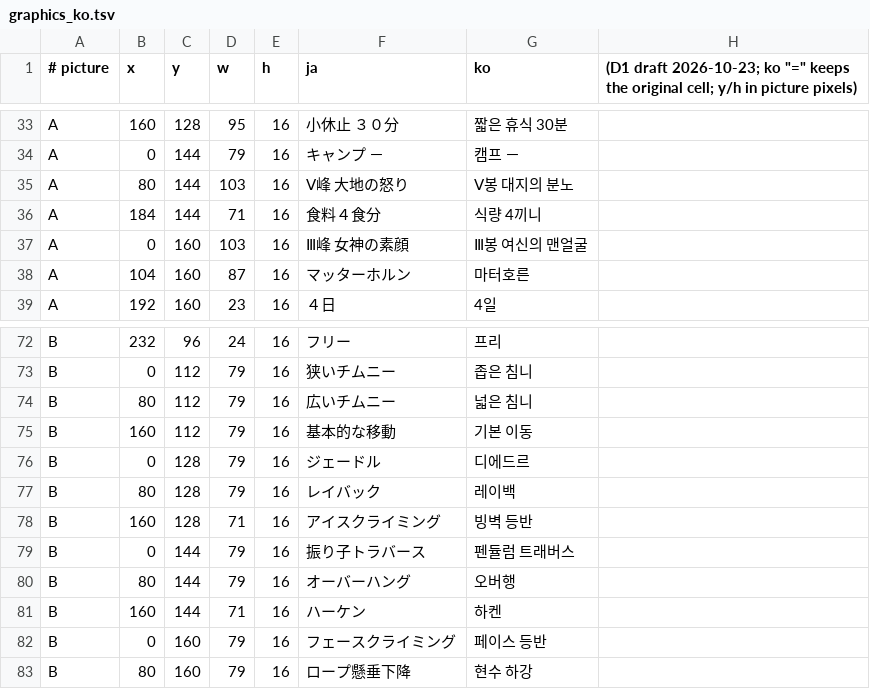
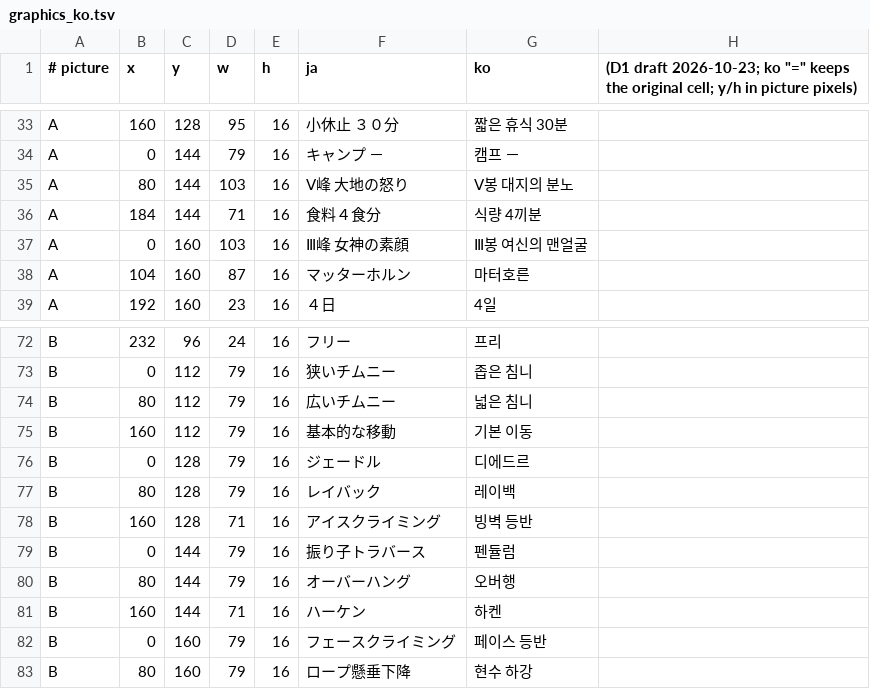
Before and after one commit to stPark-dev/Rockclimbing_Mitouhou_Korean, a TSV file: tables/graphics_ko.tsv, drawn as a sheet; only a part is shown, gaps mark what is left out.

```diff
--- a/tables/graphics_ko.tsv
+++ b/tables/graphics_ko.tsv
@@ -35,3 +35,3 @@ A	0	144	79	16	キャンプ　－	캠프 －
 A	80	144	103	16	Ⅴ峰　大地の怒り	Ⅴ봉 대지의 분노
-A	184	144	71	16	食料４食分	식량 4끼니
+A	184	144	71	16	食料４食分	식량 4끼분
 A	0	160	103	16	Ⅲ峰　女神の素顔	Ⅲ봉 여신의 맨얼굴
@@ -78,3 +78,3 @@ B	80	128	79	16	レイバック	레이백
 B	160	128	71	16	アイスクライミング	빙벽 등반
-B	0	144	79	16	振り子トラバース	펜듈럼 트래버스
+B	0	144	79	16	振り子トラバース	펜듈럼
 B	80	144	79	16	オーバーハング	오버행
```
Also changed, not shown: 7 other files.
